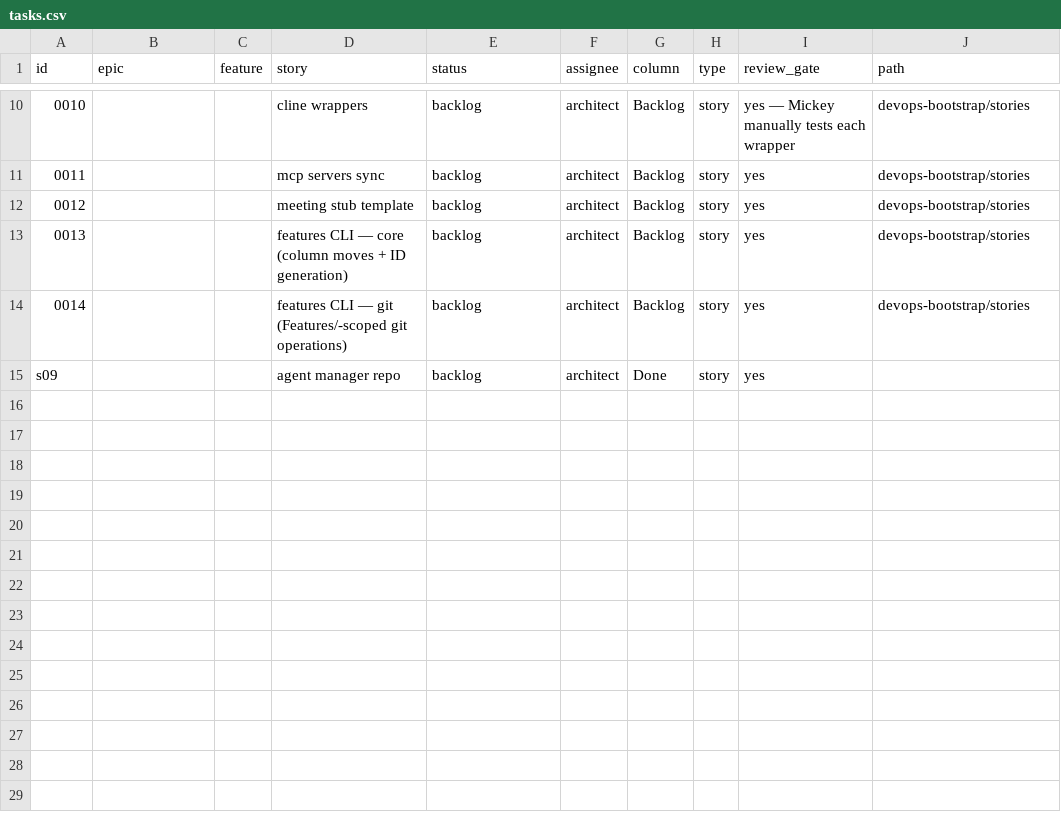
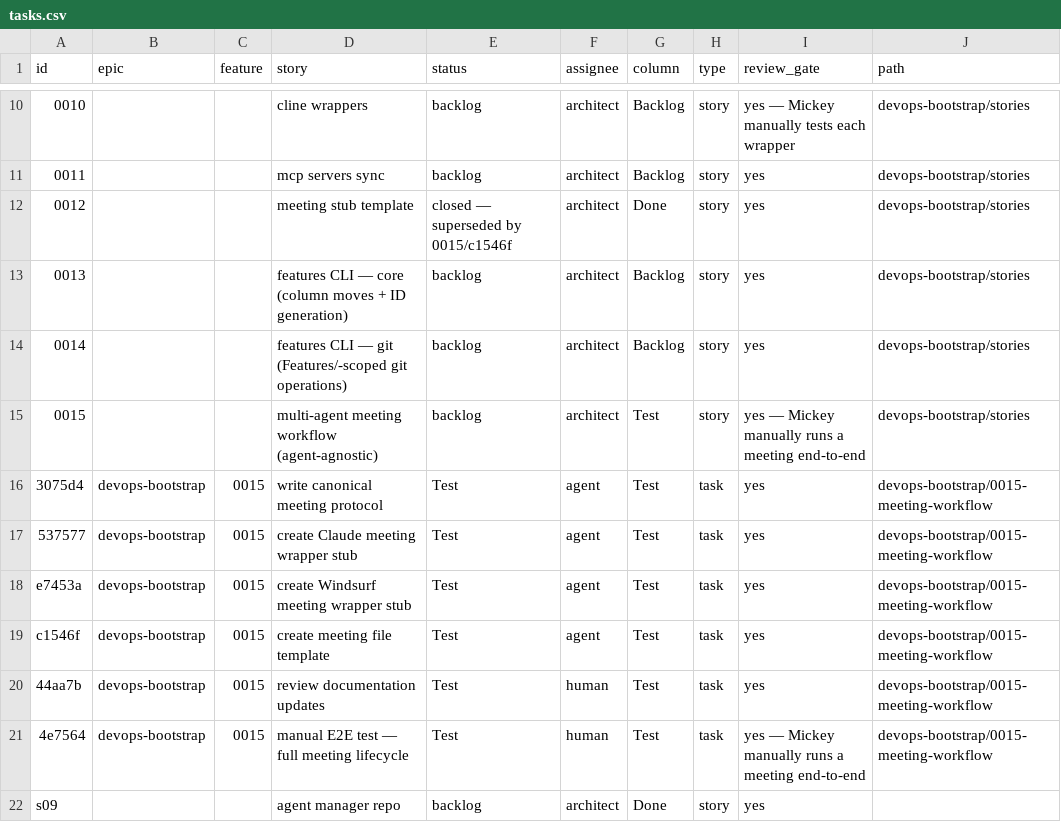
Before and after one commit to mickeyperlstein/agent-manager-template, a CSV file: tasks.csv, drawn as a sheet; only a part is shown, gaps mark what is left out.

```diff
--- a/tasks.csv
+++ b/tasks.csv
@@ -11,5 +11,12 @@ id,epic,feature,story,status,assignee,column,type,review_gate,path
 0011,,,mcp servers sync,backlog,architect,Backlog,story,yes,devops-bootstrap/stories
-0012,,,meeting stub template,backlog,architect,Backlog,story,yes,devops-bootstrap/stories
+0012,,,meeting stub template,closed — superseded by 0015/c1546f,architect,Done,story,yes,devops-bootstrap/stories
 0013,,,features CLI — core (column moves + ID generation),backlog,architect,Backlog,story,yes,devops-bootstrap/stories
 0014,,,features CLI — git (Features/-scoped git operations),backlog,architect,Backlog,story,yes,devops-bootstrap/stories
+0015,,,multi-agent meeting workflow (agent-agnostic),backlog,architect,Test,story,yes — Mickey manually runs a meeting end-to-end,devops-bootstrap/stories
+3075d4,devops-bootstrap,0015,write canonical meeting protocol,Test,agent,Test,task,yes,devops-bootstrap/0015-meeting-workflow
+537577,devops-bootstrap,0015,create Claude meeting wrapper stub,Test,agent,Test,task,yes,devops-bootstrap/0015-meeting-workflow
+e7453a,devops-bootstrap,0015,create Windsurf meeting wrapper stub,Test,agent,Test,task,yes,devops-bootstrap/0015-meeting-workflow
+c1546f,devops-bootstrap,0015,create meeting file template,Test,agent,Test,task,yes,devops-bootstrap/0015-meeting-workflow
+44aa7b,devops-bootstrap,0015,review documentation updates,Test,human,Test,task,yes,devops-bootstrap/0015-meeting-workflow
+4e7564,devops-bootstrap,0015,manual E2E test — full meeting lifecycle,Test,human,Test,task,yes — Mickey manually runs a meeting end-to-end,devops-bootstrap/0015-meeting-workflow
 s09,,,agent manager repo,backlog,architect,Done,story,yes,
```
Also changed, not shown: 17 other files.
